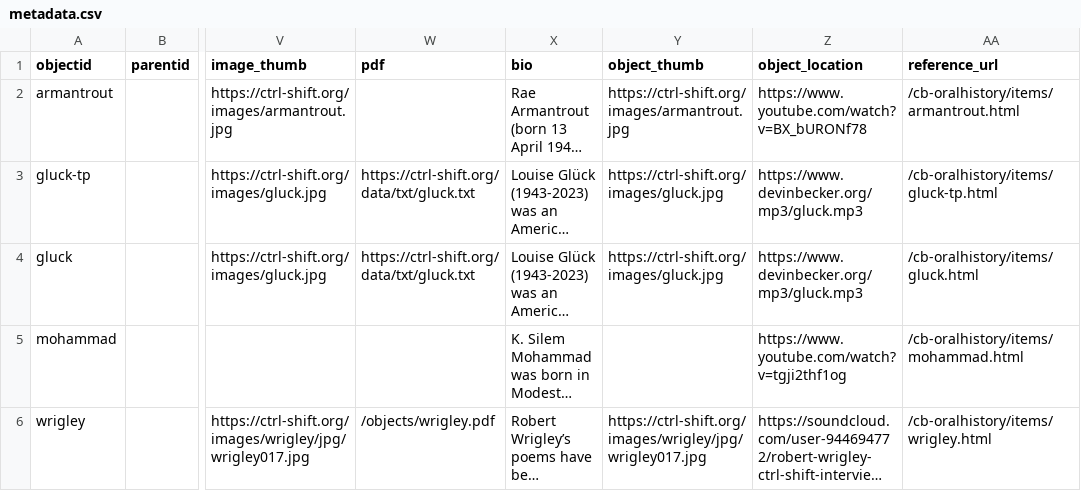
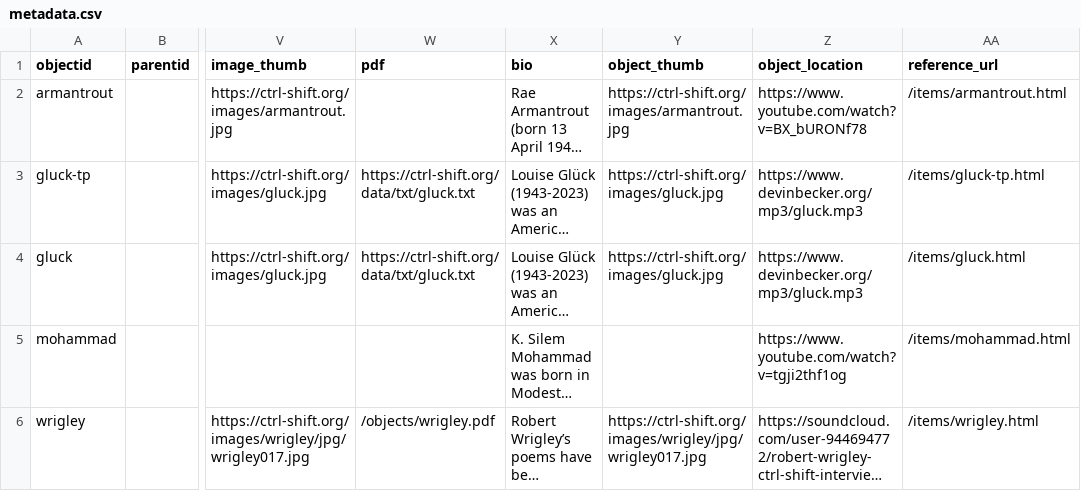
Before and after one commit to NumerousHats/cb-annotatedmedia, a CSV file: assets/data/metadata.csv, drawn as a sheet; only a part is shown, gaps mark what is left out; long unchanged cells end in …; the diff names each change by its address in the sheet, - before the commit and + after, or states it on an @@ line.

```diff
--- a/assets/data/metadata.csv
+++ b/assets/data/metadata.csv
-AA2 (reference_url): /cb-oralhistory/items/armantrout.html
+AA2 (reference_url): /items/armantrout.html
-AA3 (reference_url): /cb-oralhistory/items/gluck-tp.html
+AA3 (reference_url): /items/gluck-tp.html
-AA4 (reference_url): /cb-oralhistory/items/gluck.html
+AA4 (reference_url): /items/gluck.html
-AA5 (reference_url): /cb-oralhistory/items/mohammad.html
+AA5 (reference_url): /items/mohammad.html
-AA6 (reference_url): /cb-oralhistory/items/wrigley.html
+AA6 (reference_url): /items/wrigley.html
```
Also changed, not shown: assets/data/locations.csv, assets/data/subjects.csv, 26 other files.
